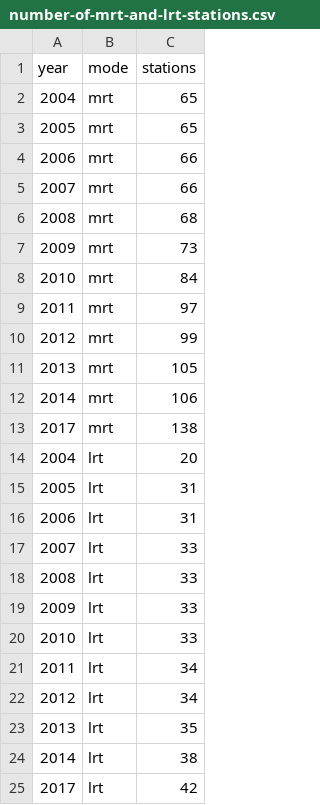
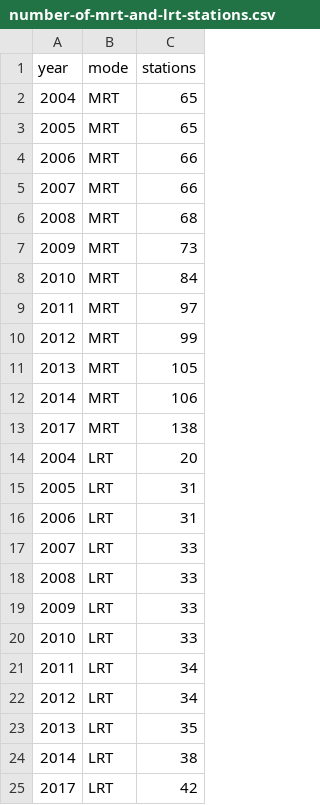
Before and after one commit to dtwjy/Assignment2, a CSV file: number-of-mrt-and-lrt-stations.csv, drawn as a sheet.

Commit message:
Update number-of-mrt-and-lrt-stations.csv

```diff
--- a/number-of-mrt-and-lrt-stations.csv
+++ b/number-of-mrt-and-lrt-stations.csv
@@ -1,25 +1,25 @@
 year,mode,stations
-2004,mrt,65
-2005,mrt,65
-2006,mrt,66
-2007,mrt,66
-2008,mrt,68
-2009,mrt,73
-2010,mrt,84
-2011,mrt,97
-2012,mrt,99
-2013,mrt,105
-2014,mrt,106
-2017,mrt,138
-2004,lrt,20
-2005,lrt,31
-2006,lrt,31
-2007,lrt,33
-2008,lrt,33
-2009,lrt,33
-2010,lrt,33
-2011,lrt,34
-2012,lrt,34
-2013,lrt,35
-2014,lrt,38
-2017,lrt,42
+2004,MRT,65
+2005,MRT,65
+2006,MRT,66
+2007,MRT,66
+2008,MRT,68
+2009,MRT,73
+2010,MRT,84
+2011,MRT,97
+2012,MRT,99
+2013,MRT,105
+2014,MRT,106
+2017,MRT,138
+2004,LRT,20
+2005,LRT,31
+2006,LRT,31
+2007,LRT,33
+2008,LRT,33
+2009,LRT,33
+2010,LRT,33
+2011,LRT,34
+2012,LRT,34
+2013,LRT,35
+2014,LRT,38
+2017,LRT,42
```
